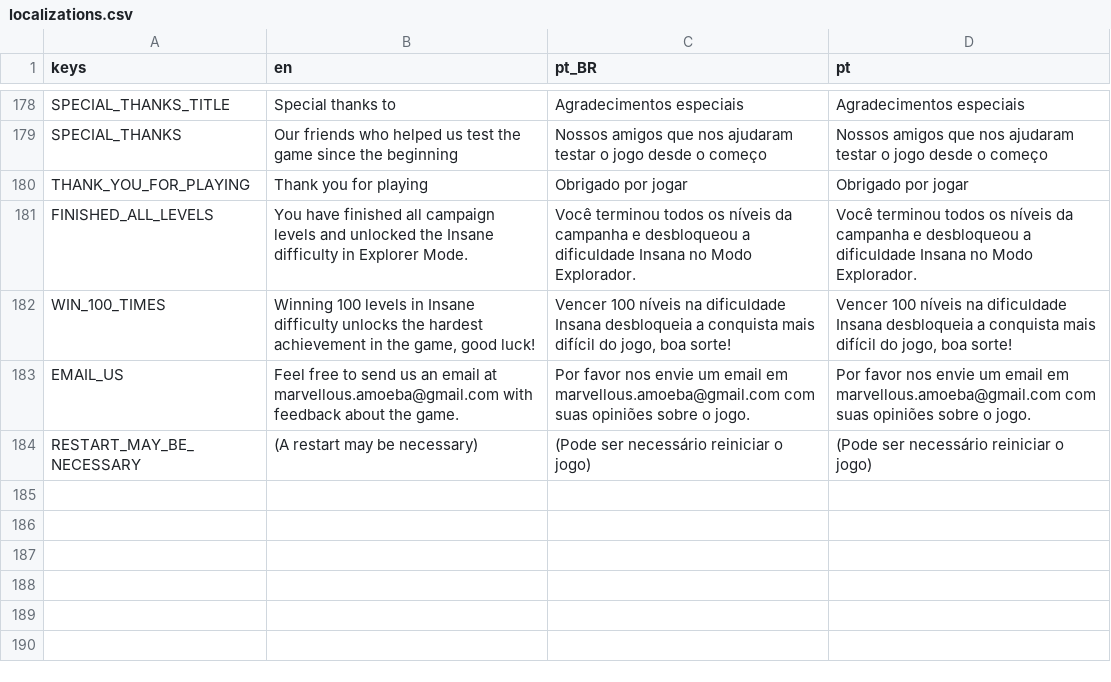
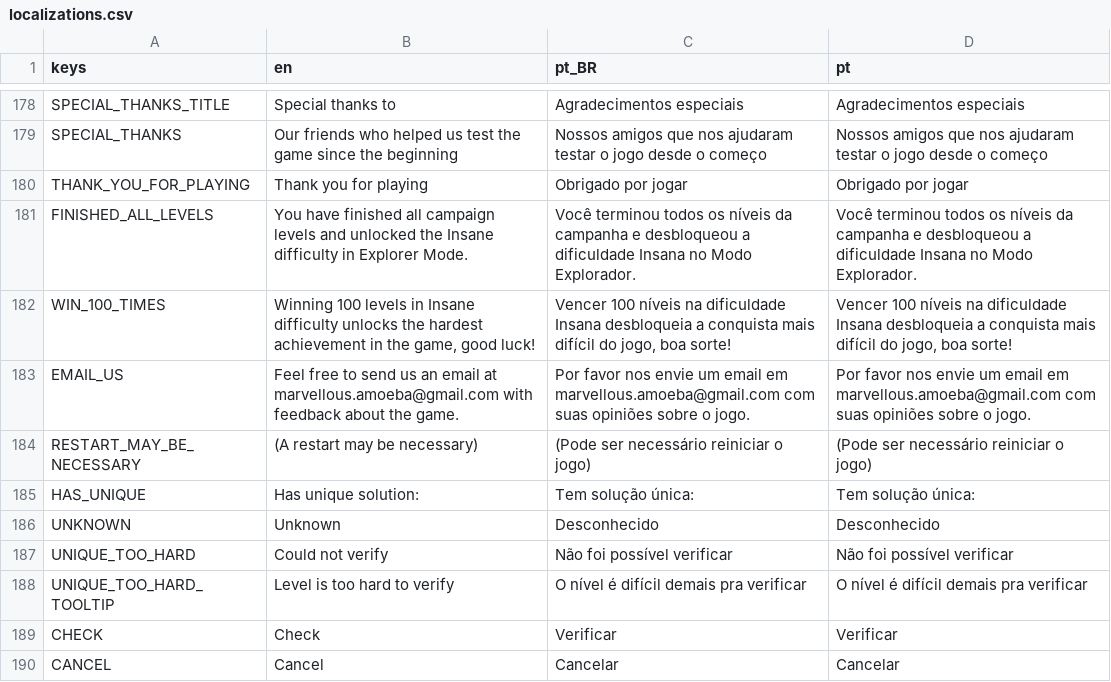
Before and after one commit to MarvellousSoft/liquidum, a CSV file: project/localization/localizations.csv, drawn as a sheet; only a part is shown, gaps mark what is left out; the diff names each change by its address in the sheet, - before the commit and + after, or states it on an @@ line.

Commit message:
User button to check for solution uniqueness

```diff
--- a/project/localization/localizations.csv
+++ b/project/localization/localizations.csv
+row 185: HAS_UNIQUE | Has unique solution: | Tem solução única: | Tem solução única:
+row 186: UNKNOWN | Unknown | Desconhecido | Desconhecido
+row 187: UNIQUE_TOO_HARD | Could not verify | Não foi possível verificar | Não foi possível verificar
+row 188: UNIQUE_TOO_HARD_TOOLTIP | Level is too hard to verify | O nível é difícil demais pra verificar | O nível é difícil demais pra verificar
+row 189: CHECK | Check | Verificar | Verificar
+row 190: CANCEL | Cancel | Cancelar | Cancelar
```
Also changed, not shown: 3 other files.
